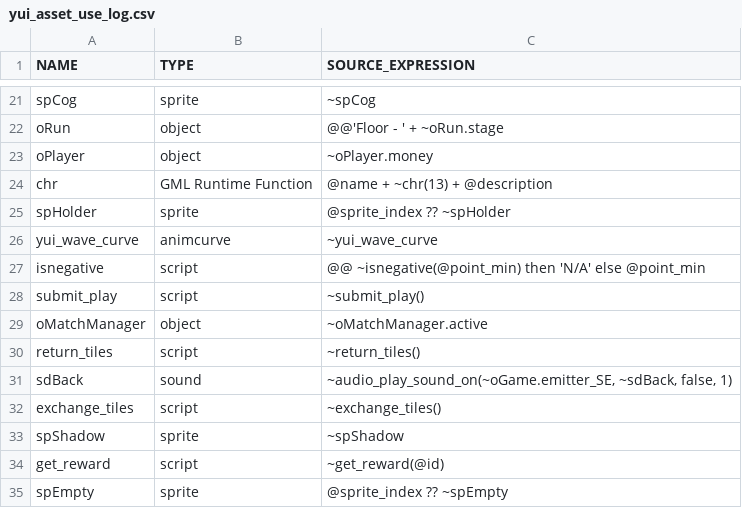
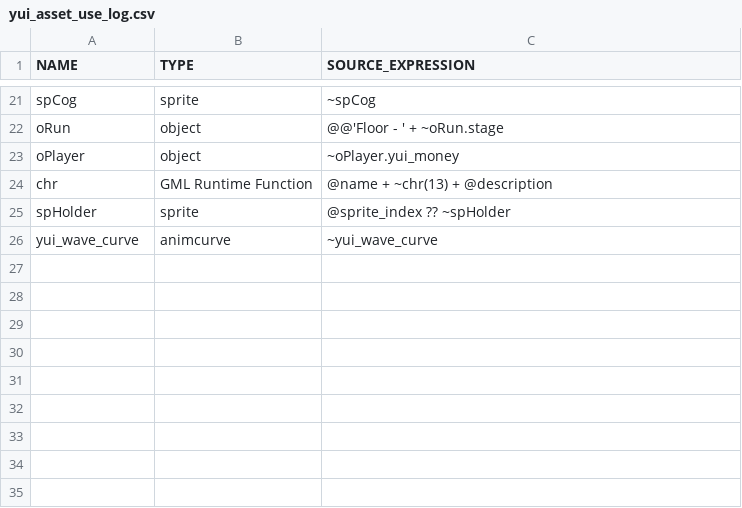
Before and after one commit to flowershoppe/Scramble, a CSV file: datafiles/logs/yui_asset_use_log.csv, drawn as a sheet; only a part is shown, gaps mark what is left out.

```diff
--- a/datafiles/logs/yui_asset_use_log.csv
+++ b/datafiles/logs/yui_asset_use_log.csv
@@ -22,3 +22,3 @@ spCog, sprite, "~spCog"
 oRun, object, "@@'Floor - ' + ~oRun.stage"
-oPlayer, object, "~oPlayer.money"
+oPlayer, object, "~oPlayer.yui_money"
 chr, GML Runtime Function, "@name + ~chr(13) + @description"
@@ -26,10 +26 @@ spHolder, sprite, "@sprite_index ?? ~spHolder"
 yui_wave_curve, animcurve, "~yui_wave_curve"
-isnegative, script, "@@ ~isnegative(@point_min) then 'N/A' else @point_min"
-submit_play, script, "~submit_play()"
-oMatchManager, object, "~oMatchManager.active"
-return_tiles, script, "~return_tiles()"
-sdBack, sound, "~audio_play_sound_on(~oGame.emitter_SE, ~sdBack, false, 1)"
-exchange_tiles, script, "~exchange_tiles()"
-spShadow, sprite, "~spShadow"
-get_reward, script, "~get_reward(@id)"
-spEmpty, sprite, "@sprite_index ?? ~spEmpty"
```
Also changed, not shown: 26 other files.
